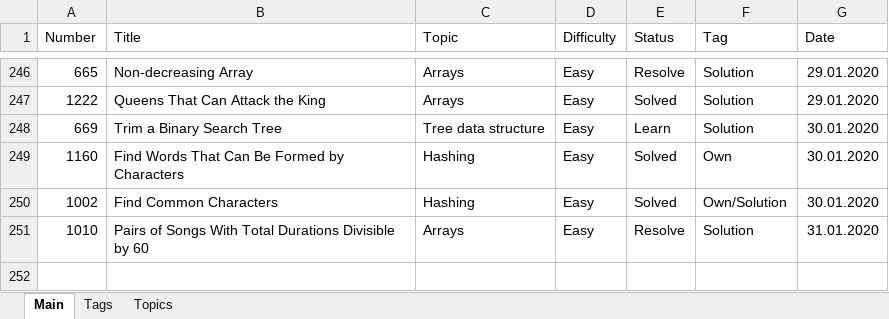
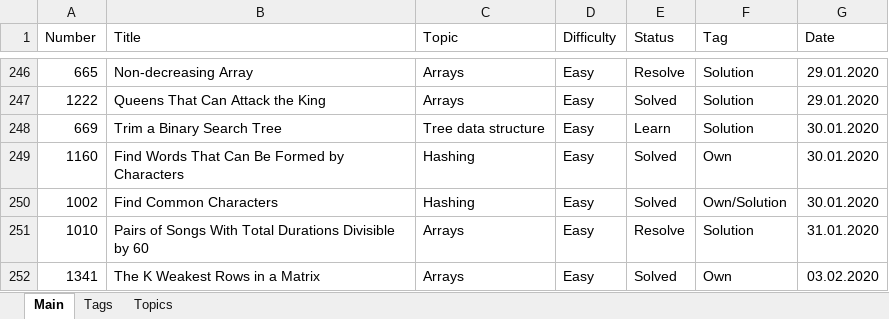
Before and after one commit to Bekaryss/LeetCode-Old, an Excel workbook: Interview preposition 2019.xlsx, sheet Main, drawn as a sheet; only a part is shown, gaps mark what is left out; values as stored, in another font and other column widths than the file's, no borders; table styles not drawn; the diff names each change by its address in the sheet, - before the commit and + after, or states it on an @@ line.

```diff
--- a/Interview preposition 2019.xlsx (sheet Main)
+++ b/Interview preposition 2019.xlsx (sheet Main)
+row 252: 1341 | The K Weakest Rows in a Matrix | Arrays | Easy | Solved | Own | 03.02.2020
```
Also changed, not shown: 4 other files.
